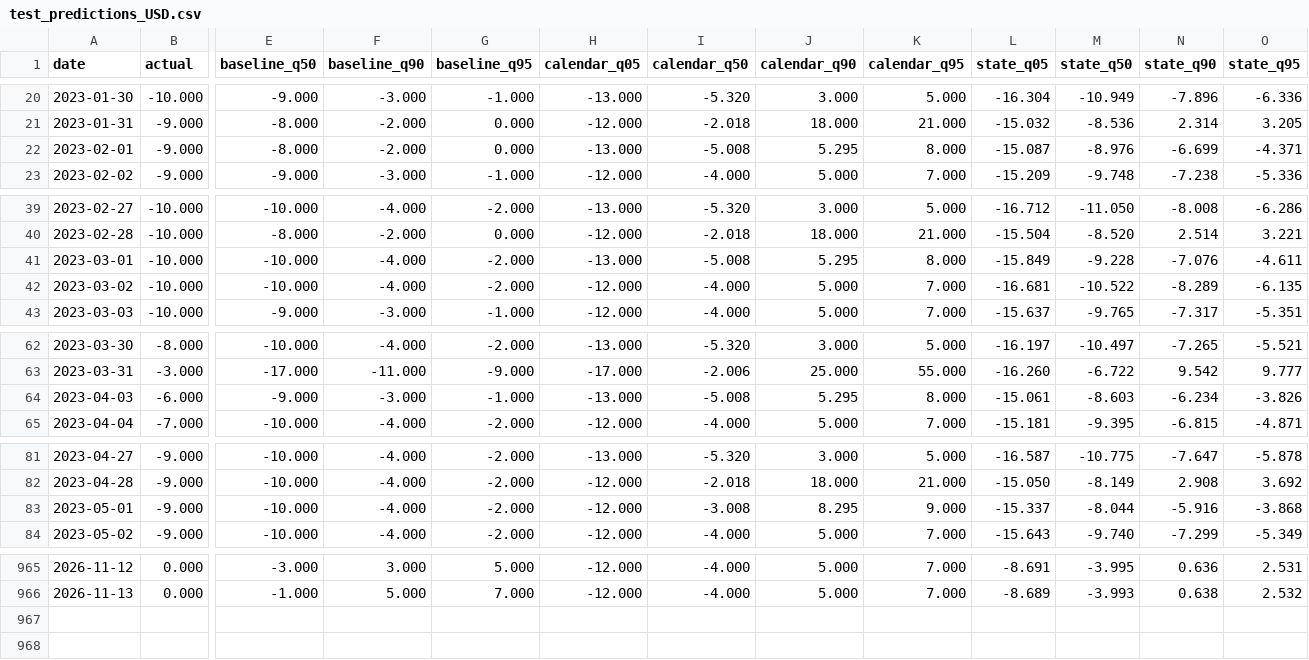
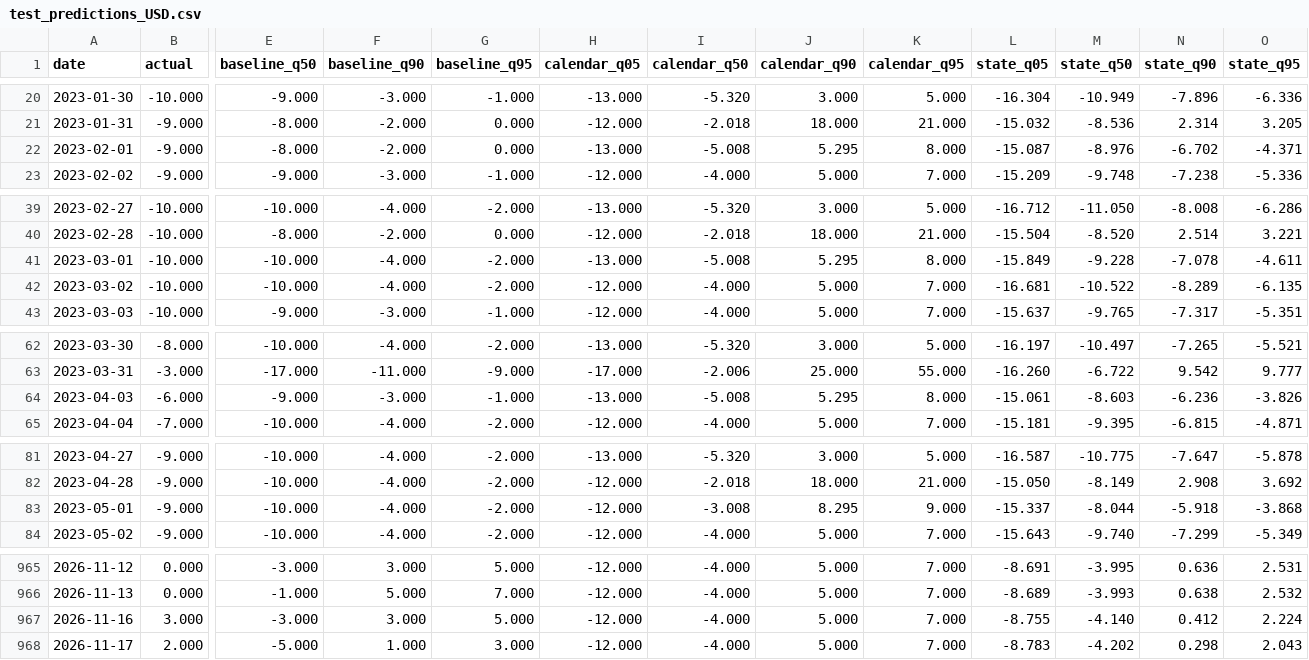
Before and after one commit to Li52utm/price-of-collateral, a CSV file: results/forecast/test_predictions_USD.csv, drawn as a sheet; only a part is shown, gaps mark what is left out; rows hold the shown columns only; the diff covers the shown part only; the diff names each change by its address in the sheet, - before the commit and + after, or states it on an @@ line.

```diff
--- a/results/forecast/test_predictions_USD.csv
+++ b/results/forecast/test_predictions_USD.csv
-N22 (state_q90): -6.699
+N22 (state_q90): -6.702
-N41 (state_q90): -7.076
+N41 (state_q90): -7.078
-N64 (state_q90): -6.234
+N64 (state_q90): -6.236
-N83 (state_q90): -5.916
+N83 (state_q90): -5.918
+row 967: 2026-11-16 | 3.000 | -3.000 | 3.000 | 5.000 | -12.000 | -4.000 | 5.000 | 7.000 | -8.755 | -4.140 | 0.412 | 2.224
+row 968: 2026-11-17 | 2.000 | -5.000 | 1.000 | 3.000 | -12.000 | -4.000 | 5.000 | 7.000 | -8.783 | -4.202 | 0.298 | 2.043
```
Also changed, not shown: 39 edited cells elsewhere in this file, results/corridors/corridor_EUR.csv, results/corridors/corridor_JPY.csv, 47 other files.
